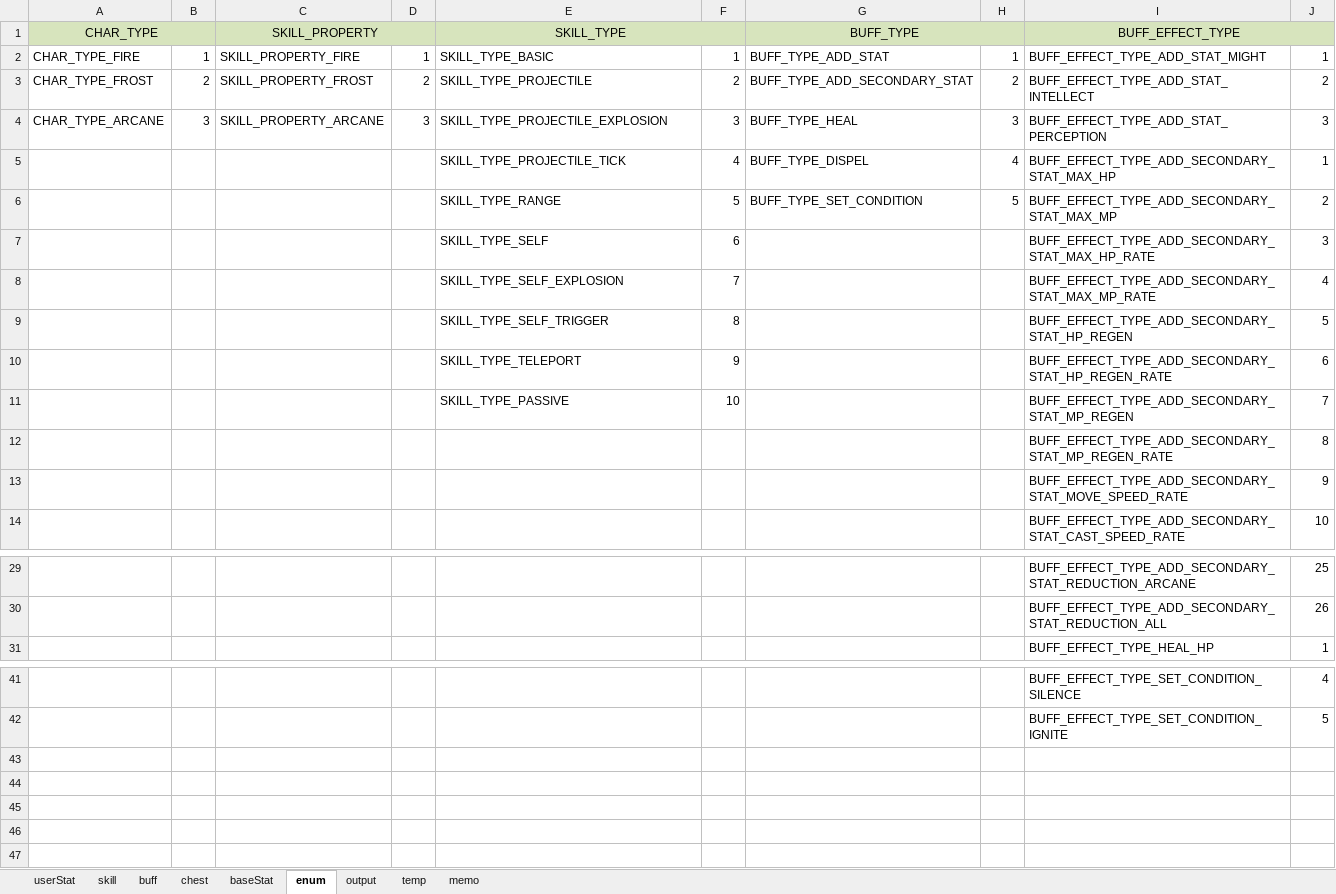
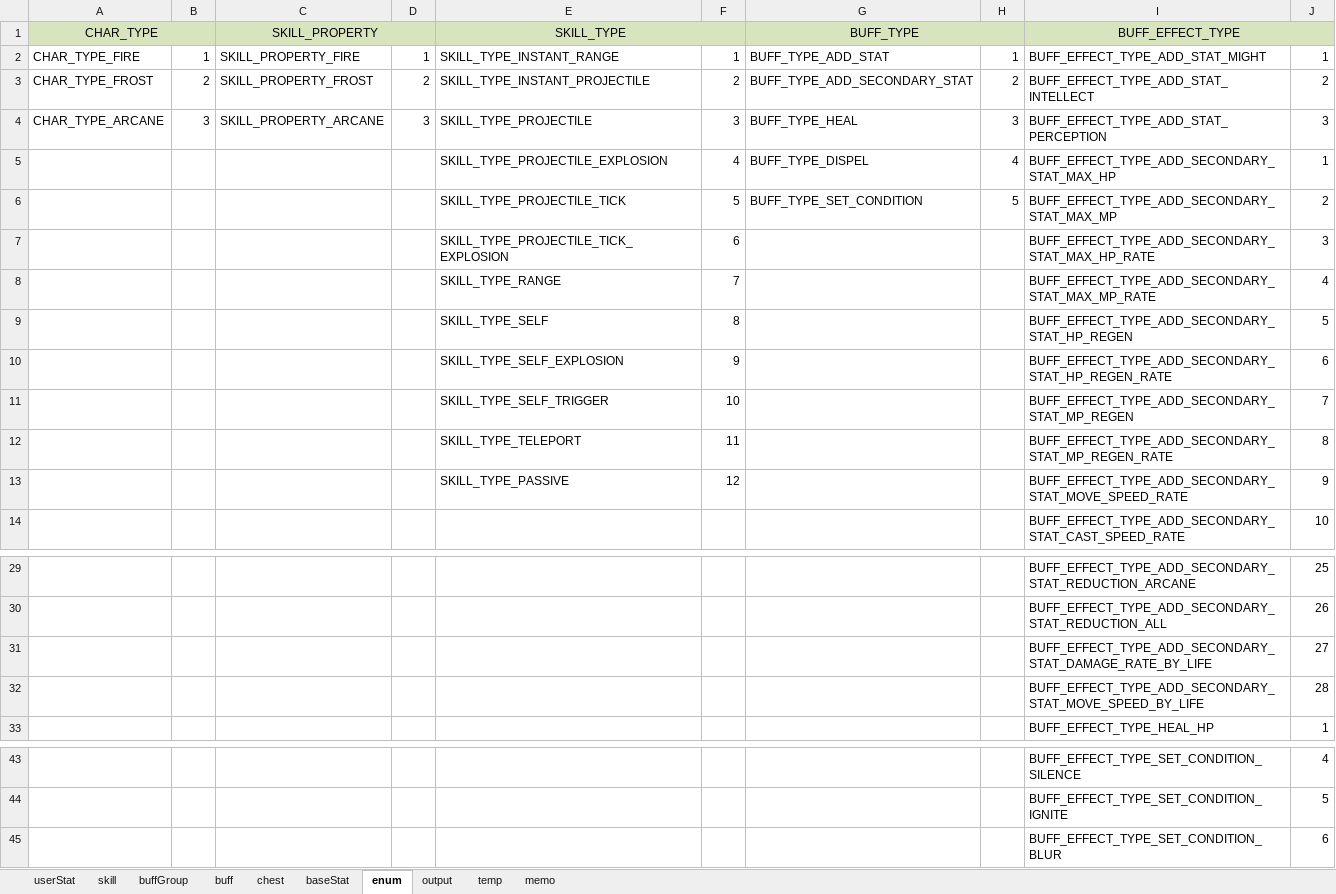
Before and after one commit to Wookok/project, an Excel workbook: dataTable/Tables.xlsm, sheet enum, drawn as a sheet; only a part is shown, gaps mark what is left out; values as stored, in another font and other column widths than the file's, no borders; the diff names each change by its address in the sheet, - before the commit and + after, or states it on an @@ line.

```diff
--- a/dataTable/Tables.xlsm (sheet enum)
+++ b/dataTable/Tables.xlsm (sheet enum)
+sheet tab: buffGroup
-E2 (SKILL_TYPE): SKILL_TYPE_BASIC
+E2 (SKILL_TYPE): SKILL_TYPE_INSTANT_RANGE
-E3 (SKILL_TYPE): SKILL_TYPE_PROJECTILE
+E3 (SKILL_TYPE): SKILL_TYPE_INSTANT_PROJECTILE
-E4 (SKILL_TYPE): SKILL_TYPE_PROJECTILE_EXPLOSION
+E4 (SKILL_TYPE): SKILL_TYPE_PROJECTILE
-E5 (SKILL_TYPE): SKILL_TYPE_PROJECTILE_TICK
+E5 (SKILL_TYPE): SKILL_TYPE_PROJECTILE_EXPLOSION
-E6 (SKILL_TYPE): SKILL_TYPE_RANGE
+E6 (SKILL_TYPE): SKILL_TYPE_PROJECTILE_TICK
-E7 (SKILL_TYPE): SKILL_TYPE_SELF
+E7 (SKILL_TYPE): SKILL_TYPE_PROJECTILE_TICK_EXPLOSION
-E8 (SKILL_TYPE): SKILL_TYPE_SELF_EXPLOSION
+E8 (SKILL_TYPE): SKILL_TYPE_RANGE
-E9 (SKILL_TYPE): SKILL_TYPE_SELF_TRIGGER
+E9 (SKILL_TYPE): SKILL_TYPE_SELF
-E10 (SKILL_TYPE): SKILL_TYPE_TELEPORT
+E10 (SKILL_TYPE): SKILL_TYPE_SELF_EXPLOSION
-E11 (SKILL_TYPE): SKILL_TYPE_PASSIVE
+E11 (SKILL_TYPE): SKILL_TYPE_SELF_TRIGGER
-E12 (SKILL_TYPE): (empty)
+E12 (SKILL_TYPE): SKILL_TYPE_TELEPORT
-F12: (empty)
+F12: 11
-E13 (SKILL_TYPE): (empty)
+E13 (SKILL_TYPE): SKILL_TYPE_PASSIVE
-F13: (empty)
+F13: 12
+row 31:  |  |  |  |  |  |  |  | BUFF_EFFECT_TYPE_ADD_SECONDARY_STAT_DAMAGE_RATE_BY_LIFE | 27
+row 32:  |  |  |  |  |  |  |  | BUFF_EFFECT_TYPE_ADD_SECONDARY_STAT_MOVE_SPEED_BY_LIFE | 28
+row 45:  |  |  |  |  |  |  |  | BUFF_EFFECT_TYPE_SET_CONDITION_BLUR | 6
```
Also changed, not shown: sheet skill, sheet buff, sheet baseStat, sheet output, 38 other files.
